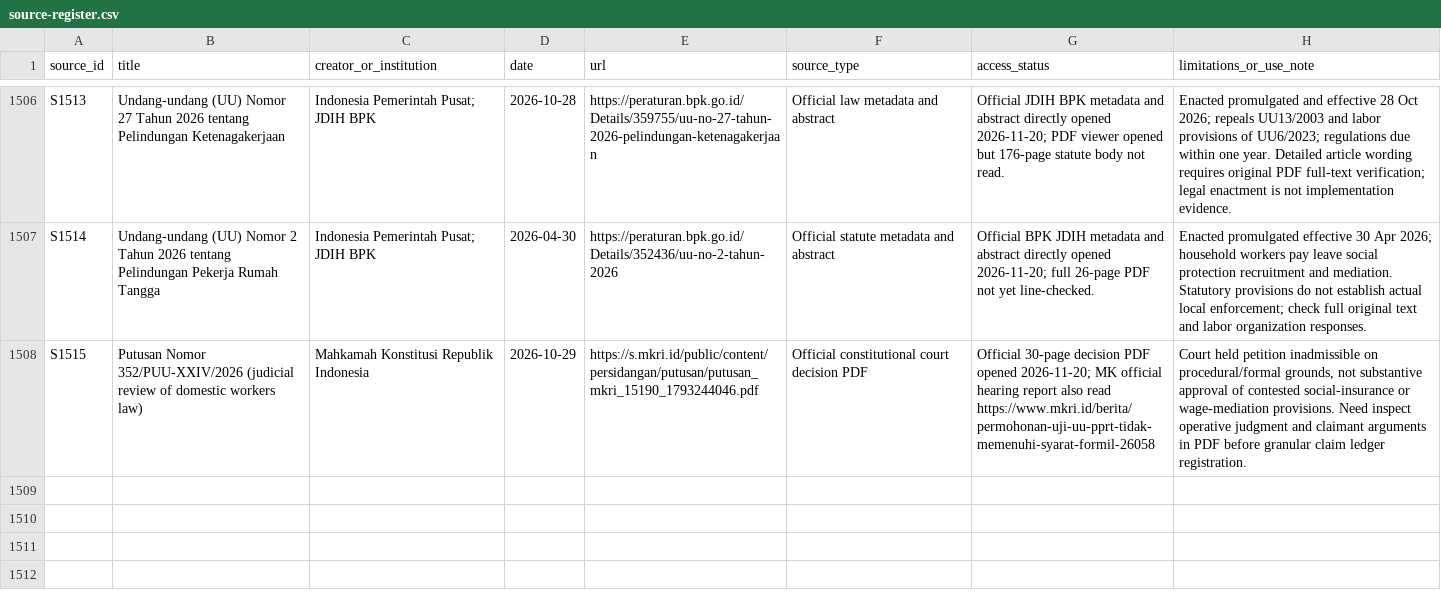
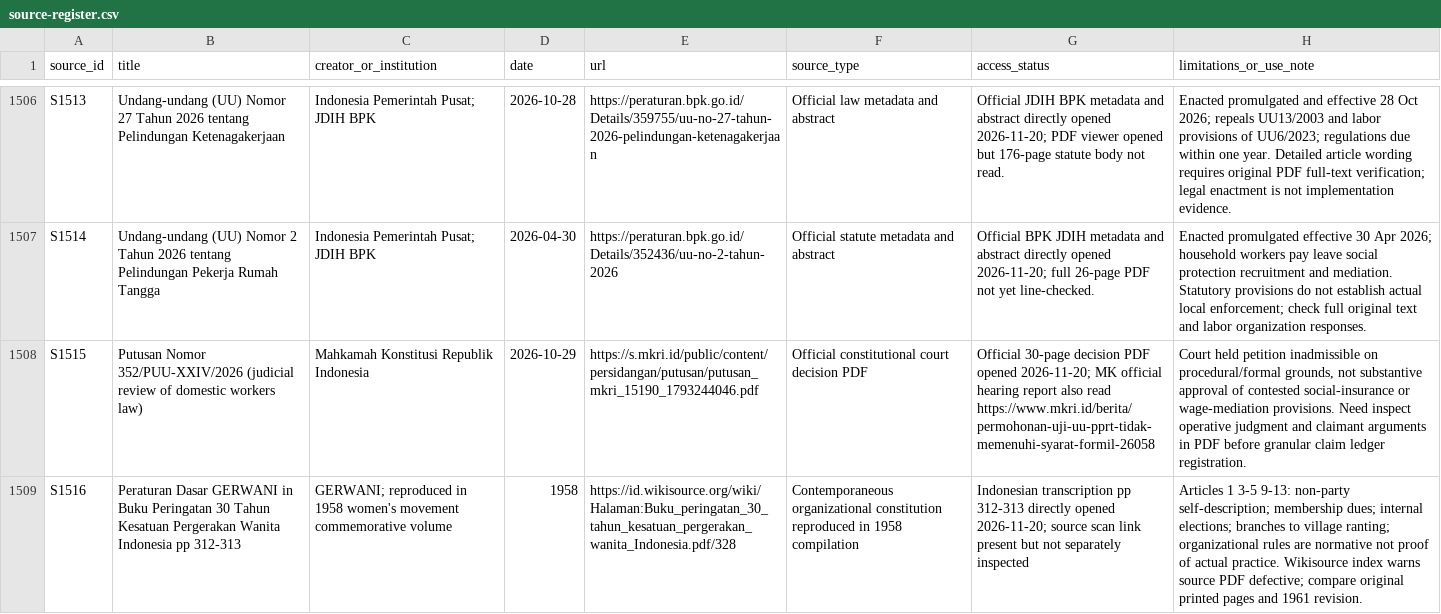
Before and after one commit to ch3758134-prog/aca, a CSV file: research/indonesia-1965/archive/records/source-register.csv, drawn as a sheet; only a part is shown, gaps mark what is left out; the diff names each change by its address in the sheet, - before the commit and + after, or states it on an @@ line.

Commit message:
research(indonesia): register Gerwani constitution primary-text pages

```diff
--- a/research/indonesia-1965/archive/records/source-register.csv
+++ b/research/indonesia-1965/archive/records/source-register.csv
+row 1509: S1516 | Peraturan Dasar GERWANI in Buku Peringatan 30 Tahun Kesatuan Pergerakan Wanita Indonesia pp 312-313 | GERWANI; reproduced in 1958 women's movement commemorative volume | 1958 | https://id.wikisource.org/wiki/Halaman:Buku_peringatan_30_tahun_kesatuan_pergerakan_wanita_Indonesia.pdf/328 | Contemporaneous organizational constitution reproduced in 1958 compilation | Indonesian transcription pp 312-313 directly opened 2026-11-20; source scan link present but not separately inspected | Articles 1 3-5 9-13: non-party self-description; membership dues; internal elections; branches to village ranting; organizational rules are normative not proof of actual practice. Wikisource index warns source PDF defective; compare original printed pages and 1961 revision.
```
